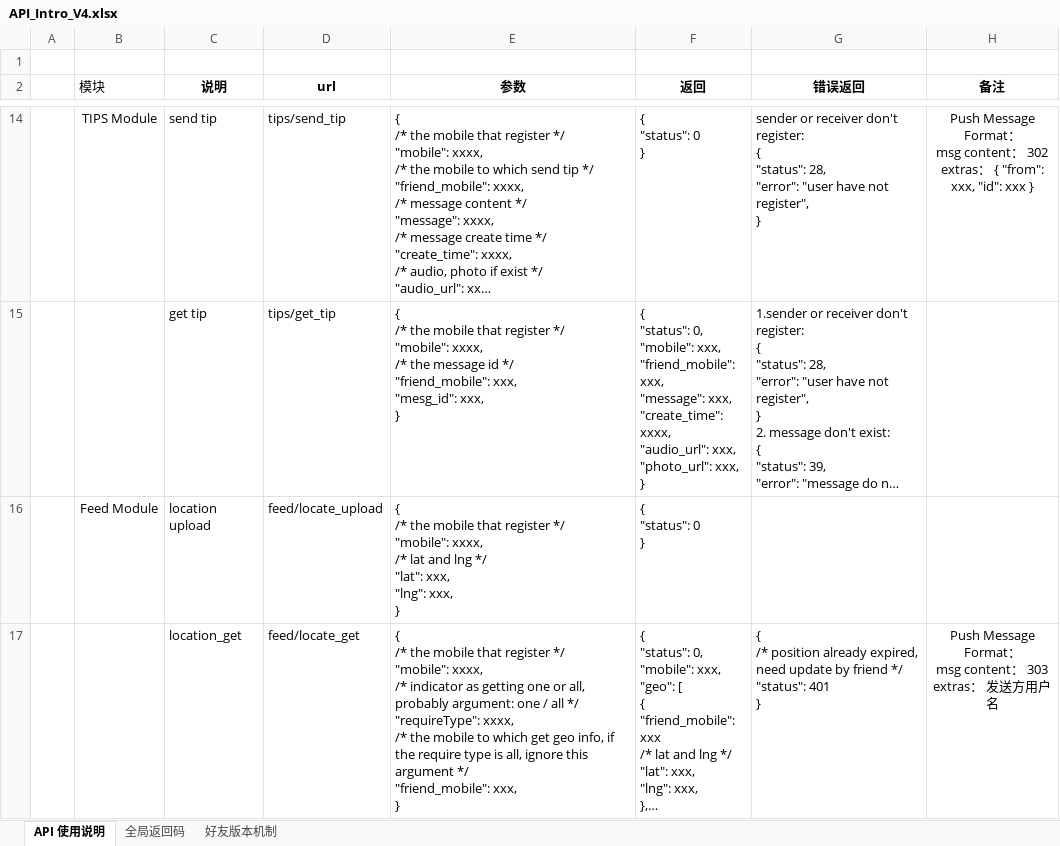
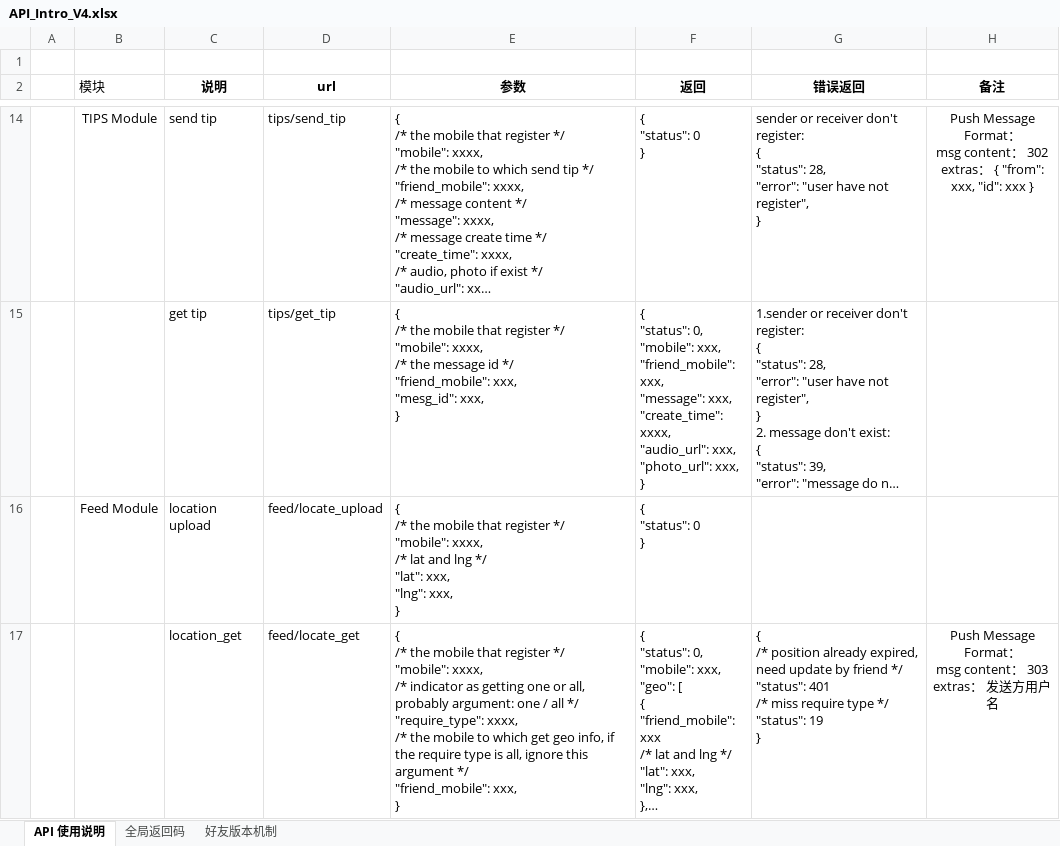
Before and after one commit to finaltracker/finaltracker, an Excel workbook: docs/API_Intro_V4.xlsx, sheet API 使用说明, drawn as a sheet; only a part is shown, gaps mark what is left out; long unchanged cells end in …; values as stored, in another font and other column widths than the file's, no borders; table styles not drawn; ↵ is a line break in a cell; the diff names each change by its address in the sheet, - before the commit and + after, or states it on an @@ line.

Commit message:
add error code
增加状态码（19）标识参数缺失错误

```diff
--- a/docs/API_Intro_V4.xlsx (sheet API 使用说明)
+++ b/docs/API_Intro_V4.xlsx (sheet API 使用说明)
-E17 (参数): …all */ ↵ "requireType": xxxx, ↵ /*…
+E17 (参数): …all */ ↵ "require_type": xxxx, ↵ /*…
-G17 (错误返回): …"status": 401 ↵ }
+G17 (错误返回): …"status": 401 ↵ /* miss require type */ ↵ "status": 19 ↵ }
```
Also changed, not shown: sheet 全局返回码.
